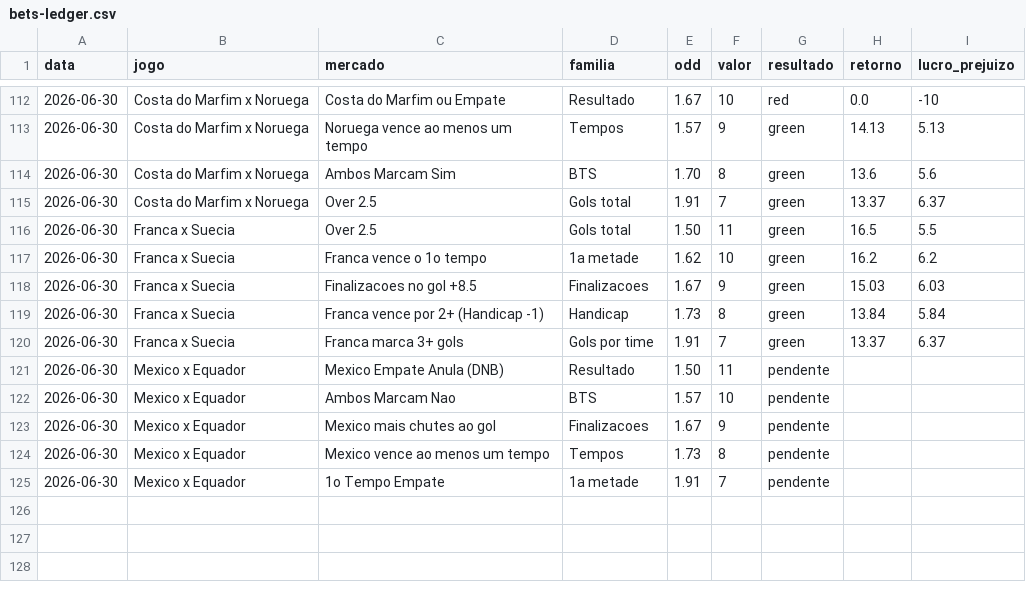
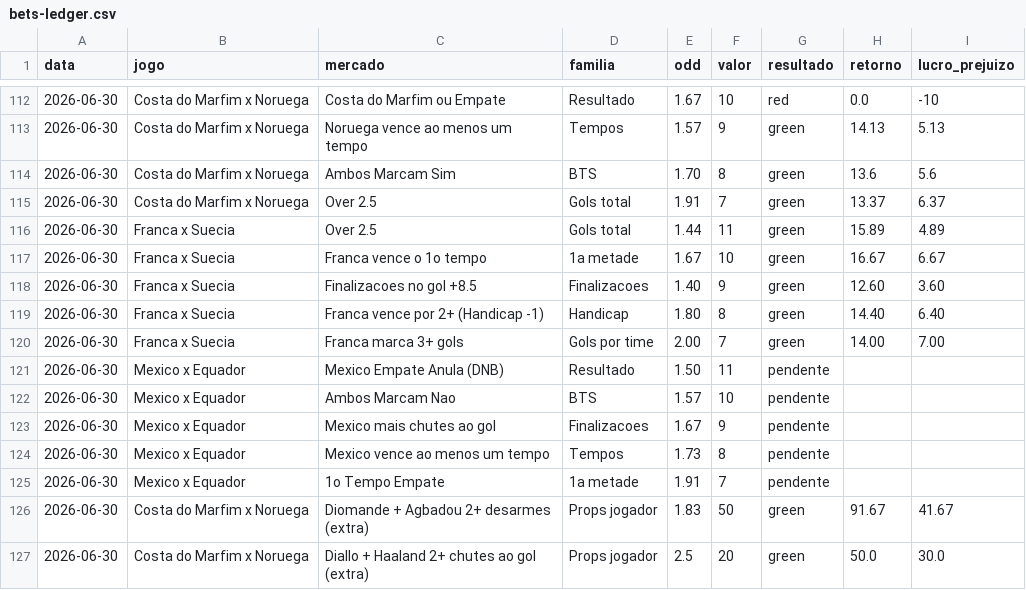
Before and after one commit to stivie77/bets-ledger2, a CSV file: bets-ledger.csv, drawn as a sheet; only a part is shown, gaps mark what is left out.

Commit message:
Corrige retornos Franca + extras desarmes/chutes Noruega

```diff
--- a/bets-ledger.csv
+++ b/bets-ledger.csv
@@ -115,7 +115,7 @@ data,jogo,mercado,familia,odd,valor,resultado,retorno,lucro_prejuizo
 2026-06-30,Costa do Marfim x Noruega,Over 2.5,Gols total,1.91,7,green,13.37,6.37
-2026-06-30,Franca x Suecia,Over 2.5,Gols total,1.50,11,green,16.5,5.5
-2026-06-30,Franca x Suecia,Franca vence o 1o tempo,1a metade,1.62,10,green,16.2,6.2
-2026-06-30,Franca x Suecia,Finalizacoes no gol +8.5,Finalizacoes,1.67,9,green,15.03,6.03
-2026-06-30,Franca x Suecia,Franca vence por 2+ (Handicap -1),Handicap,1.73,8,green,13.84,5.84
-2026-06-30,Franca x Suecia,Franca marca 3+ gols,Gols por time,1.91,7,green,13.37,6.37
+2026-06-30,Franca x Suecia,Over 2.5,Gols total,1.44,11,green,15.89,4.89
+2026-06-30,Franca x Suecia,Franca vence o 1o tempo,1a metade,1.67,10,green,16.67,6.67
+2026-06-30,Franca x Suecia,Finalizacoes no gol +8.5,Finalizacoes,1.40,9,green,12.60,3.60
+2026-06-30,Franca x Suecia,Franca vence por 2+ (Handicap -1),Handicap,1.80,8,green,14.40,6.40
+2026-06-30,Franca x Suecia,Franca marca 3+ gols,Gols por time,2.00,7,green,14.00,7.00
 2026-06-30,Mexico x Equador,Mexico Empate Anula (DNB),Resultado,1.50,11,pendente,,
@@ -125 +125,3 @@ data,jogo,mercado,familia,odd,valor,resultado,retorno,lucro_prejuizo
 2026-06-30,Mexico x Equador,1o Tempo Empate,1a metade,1.91,7,pendente,,
+2026-06-30,Costa do Marfim x Noruega,Diomande + Agbadou 2+ desarmes (extra),Props jogador,1.83,50,green,91.67,41.67
+2026-06-30,Costa do Marfim x Noruega,Diallo + Haaland 2+ chutes ao gol (extra),Props jogador,2.5,20,green,50.0,30.0
```
